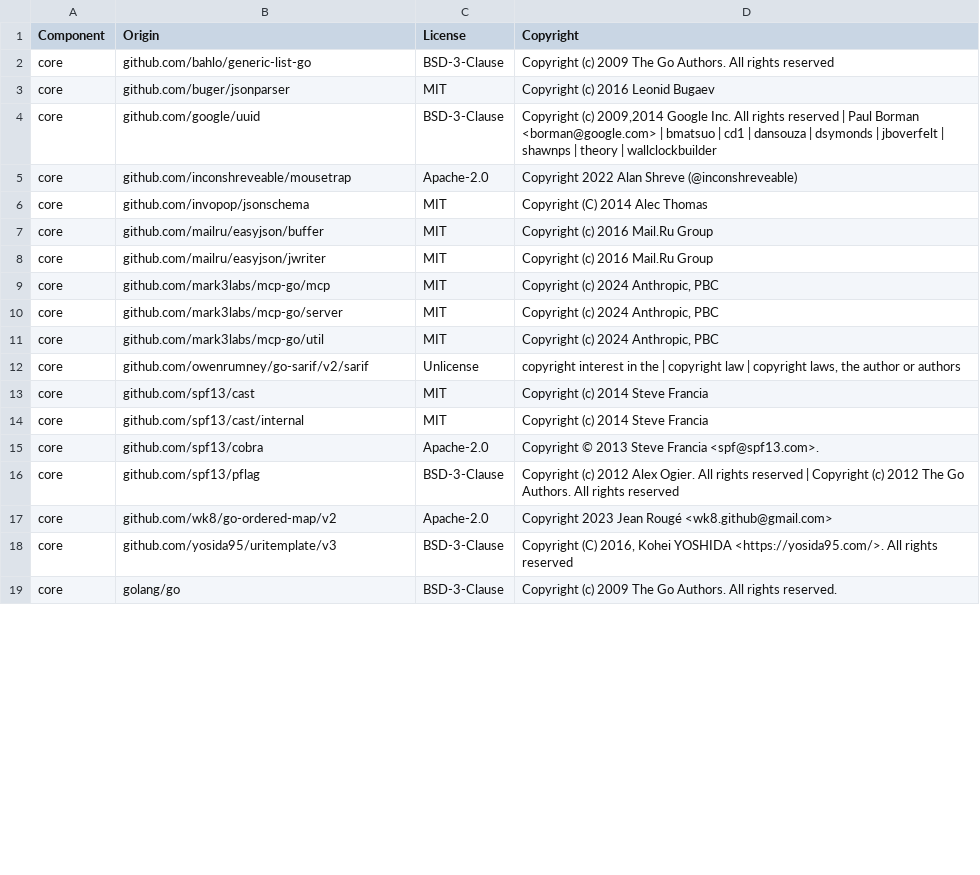
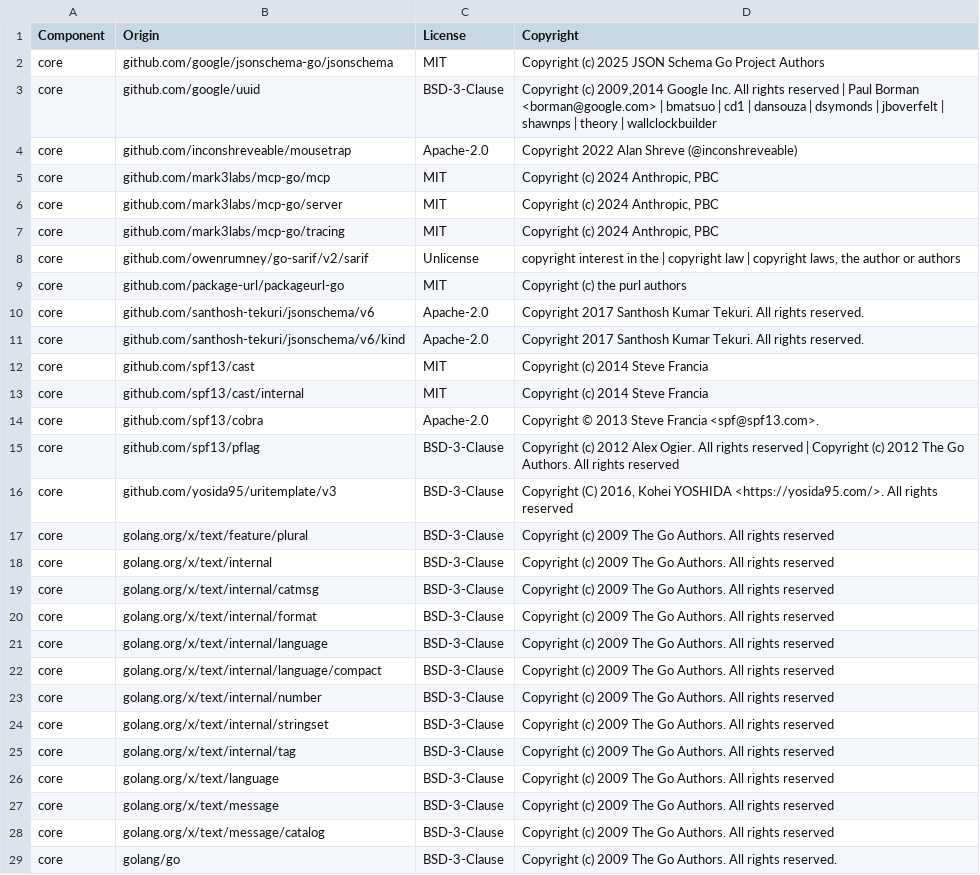
Before and after one commit to datadog-labs/datadog-code-security-mcp, a CSV file: LICENSE-3rdparty.csv, drawn as a sheet; only a part is shown; the diff covers the shown part only.

```diff
--- a/LICENSE-3rdparty.csv
+++ b/LICENSE-3rdparty.csv
@@ -1,13 +1,12 @@
 Component,Origin,License,Copyright
-core,github.com/bahlo/generic-list-go,BSD-3-Clause,Copyright (c) 2009 The Go Authors. All rights reserved
-core,github.com/buger/jsonparser,MIT,Copyright (c) 2016 Leonid Bugaev
+core,github.com/google/jsonschema-go/jsonschema,MIT,Copyright (c) 2025 JSON Schema Go Project Authors
 core,github.com/google/uuid,BSD-3-Clause,"Copyright (c) 2009,2014 Google Inc. All rights reserved | Paul Borman <borman@google.com> | bmatsuo | cd1 | dansouza | dsymonds | jboverfelt | shawnps | theory | wallclockbuilder"
 core,github.com/inconshreveable/mousetrap,Apache-2.0,Copyright 2022 Alan Shreve (@inconshreveable)
-core,github.com/invopop/jsonschema,MIT,Copyright (C) 2014 Alec Thomas
-core,github.com/mailru/easyjson/buffer,MIT,Copyright (c) 2016 Mail.Ru Group
-core,github.com/mailru/easyjson/jwriter,MIT,Copyright (c) 2016 Mail.Ru Group
 core,github.com/mark3labs/mcp-go/mcp,MIT,"Copyright (c) 2024 Anthropic, PBC"
 core,github.com/mark3labs/mcp-go/server,MIT,"Copyright (c) 2024 Anthropic, PBC"
-core,github.com/mark3labs/mcp-go/util,MIT,"Copyright (c) 2024 Anthropic, PBC"
+core,github.com/mark3labs/mcp-go/tracing,MIT,"Copyright (c) 2024 Anthropic, PBC"
 core,github.com/owenrumney/go-sarif/v2/sarif,Unlicense,"copyright interest in the | copyright law | copyright laws, the author or authors"
+core,github.com/package-url/packageurl-go,MIT,Copyright (c) the purl authors
+core,github.com/santhosh-tekuri/jsonschema/v6,Apache-2.0,Copyright 2017 Santhosh Kumar Tekuri. All rights reserved.
+core,github.com/santhosh-tekuri/jsonschema/v6/kind,Apache-2.0,Copyright 2017 Santhosh Kumar Tekuri. All rights reserved.
 core,github.com/spf13/cast,MIT,Copyright (c) 2014 Steve Francia
@@ -16,4 +15,15 @@ core,github.com/spf13/cobra,Apache-2.0,Copyright © 2013 Steve Francia <spf@spf1
 core,github.com/spf13/pflag,BSD-3-Clause,Copyright (c) 2012 Alex Ogier. All rights reserved | Copyright (c) 2012 The Go Authors. All rights reserved
-core,github.com/wk8/go-ordered-map/v2,Apache-2.0,Copyright 2023 Jean Rougé <wk8.github@gmail.com>
 core,github.com/yosida95/uritemplate/v3,BSD-3-Clause,"Copyright (C) 2016, Kohei YOSHIDA <https://yosida95.com/>. All rights reserved"
+core,golang.org/x/text/feature/plural,BSD-3-Clause,Copyright (c) 2009 The Go Authors. All rights reserved
+core,golang.org/x/text/internal,BSD-3-Clause,Copyright (c) 2009 The Go Authors. All rights reserved
+core,golang.org/x/text/internal/catmsg,BSD-3-Clause,Copyright (c) 2009 The Go Authors. All rights reserved
+core,golang.org/x/text/internal/format,BSD-3-Clause,Copyright (c) 2009 The Go Authors. All rights reserved
+core,golang.org/x/text/internal/language,BSD-3-Clause,Copyright (c) 2009 The Go Authors. All rights reserved
+core,golang.org/x/text/internal/language/compact,BSD-3-Clause,Copyright (c) 2009 The Go Authors. All rights reserved
+core,golang.org/x/text/internal/number,BSD-3-Clause,Copyright (c) 2009 The Go Authors. All rights reserved
+core,golang.org/x/text/internal/stringset,BSD-3-Clause,Copyright (c) 2009 The Go Authors. All rights reserved
+core,golang.org/x/text/internal/tag,BSD-3-Clause,Copyright (c) 2009 The Go Authors. All rights reserved
+core,golang.org/x/text/language,BSD-3-Clause,Copyright (c) 2009 The Go Authors. All rights reserved
+core,golang.org/x/text/message,BSD-3-Clause,Copyright (c) 2009 The Go Authors. All rights reserved
+core,golang.org/x/text/message/catalog,BSD-3-Clause,Copyright (c) 2009 The Go Authors. All rights reserved
 core,golang/go,BSD-3-Clause,Copyright (c) 2009 The Go Authors. All rights reserved.
```
Also changed, not shown: 1 removed row elsewhere in this file, 5 other files.
